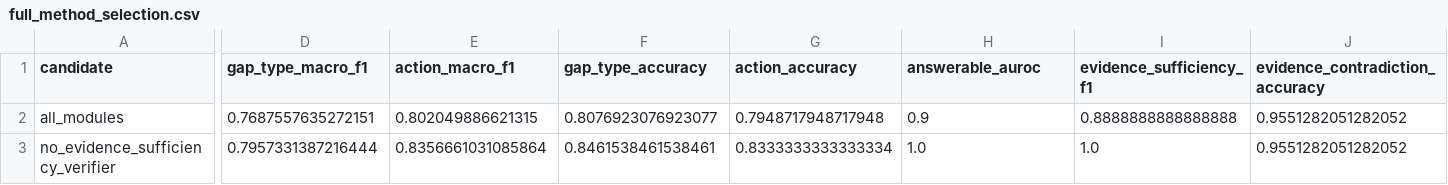
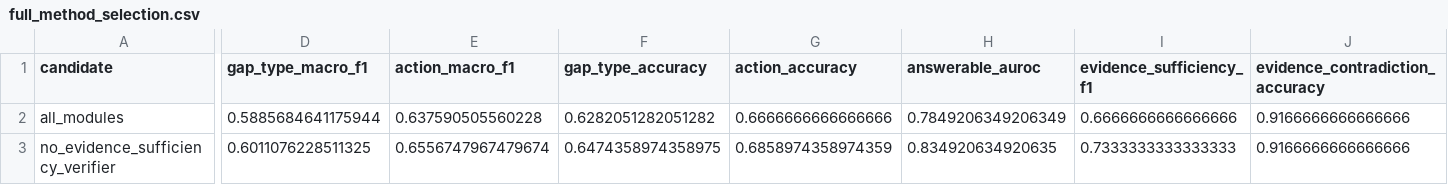
Before and after one commit to darwinyao2004/kgap_decision, a CSV file: results/full_method_selection.csv, drawn as a sheet; only a part is shown, gaps mark what is left out; the diff covers the shown part only; the diff names each change by its address in the sheet, - before the commit and + after, or states it on an @@ line.

```diff
--- a/results/full_method_selection.csv
+++ b/results/full_method_selection.csv
-D2 (gap_type_macro_f1): 0.7687557635272151
+D2 (gap_type_macro_f1): 0.5885684641175944
-E2 (action_macro_f1): 0.802049886621315
+E2 (action_macro_f1): 0.637590505560228
-F2 (gap_type_accuracy): 0.8076923076923077
+F2 (gap_type_accuracy): 0.6282051282051282
-G2 (action_accuracy): 0.7948717948717948
+G2 (action_accuracy): 0.6666666666666666
-H2 (answerable_auroc): 0.9
+H2 (answerable_auroc): 0.7849206349206349
-I2 (evidence_sufficiency_f1): 0.8888888888888888
+I2 (evidence_sufficiency_f1): 0.6666666666666666
-J2:J3 (evidence_contradiction_accuracy): 0.9551282051282052
+J2:J3 (evidence_contradiction_accuracy): 0.9166666666666666
-D3 (gap_type_macro_f1): 0.7957331387216444
+D3 (gap_type_macro_f1): 0.6011076228511325
-E3 (action_macro_f1): 0.8356661031085864
+E3 (action_macro_f1): 0.6556747967479674
-F3 (gap_type_accuracy): 0.8461538461538461
+F3 (gap_type_accuracy): 0.6474358974358975
-G3 (action_accuracy): 0.8333333333333334
+G3 (action_accuracy): 0.6858974358974359
-H3 (answerable_auroc): 1.0
+H3 (answerable_auroc): 0.834920634920635
-I3 (evidence_sufficiency_f1): 1.0
+I3 (evidence_sufficiency_f1): 0.7333333333333333
```
Also changed, not shown: 58 edited cells elsewhere in this file, results/metrics_summary.csv, results/per_class_metrics.csv, 44 other files.
